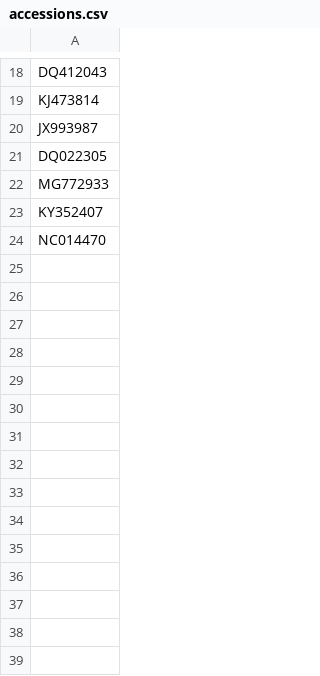
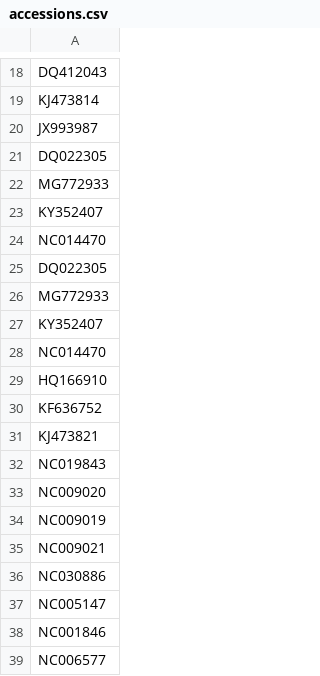
Before and after one commit to AlexShein/z_coronaviruses, a CSV file: corr_analysis/accessions.csv, drawn as a sheet; only a part is shown, gaps mark what is left out.

Commit message:
Add 35 cov sequences and corresponding analysis

```diff
--- a/corr_analysis/accessions.csv
+++ b/corr_analysis/accessions.csv
@@ -24 +24,16 @@ KY352407
 NC014470
+DQ022305
+MG772933
+KY352407
+NC014470
+HQ166910
+KF636752
+KJ473821
+NC019843
+NC009020
+NC009019
+NC009021
+NC030886
+NC005147
+NC001846
+NC006577
```
Also changed, not shown: 46 other files.
